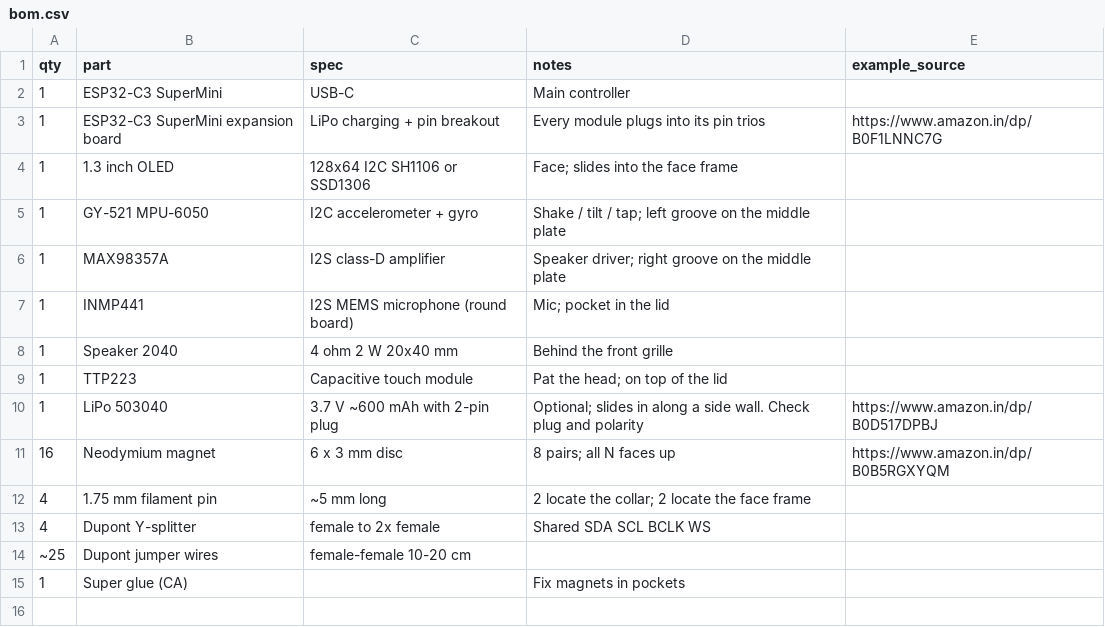
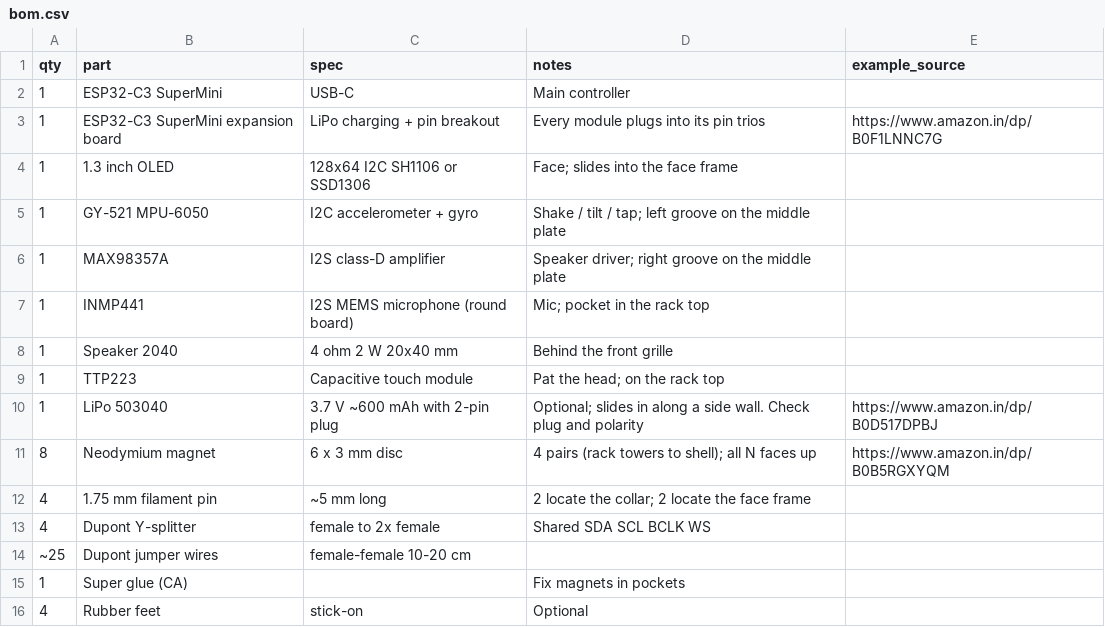
Before and after one commit to slahiri/sparky, a CSV file: hardware/bom.csv, drawn as a sheet.

```diff
--- a/hardware/bom.csv
+++ b/hardware/bom.csv
@@ -6,7 +6,7 @@ qty,part,spec,notes,example_source
 1,MAX98357A,I2S class-D amplifier,Speaker driver; right groove on the middle plate,
-1,INMP441,I2S MEMS microphone (round board),Mic; pocket in the lid,
+1,INMP441,I2S MEMS microphone (round board),Mic; pocket in the rack top,
 1,Speaker 2040,4 ohm 2 W 20x40 mm,Behind the front grille,
-1,TTP223,Capacitive touch module,Pat the head; on top of the lid,
+1,TTP223,Capacitive touch module,Pat the head; on the rack top,
 1,LiPo 503040,3.7 V ~600 mAh with 2-pin plug,Optional; slides in along a side wall. Check plug and polarity,https://www.amazon.in/dp/B0D517DPBJ
-16,Neodymium magnet,6 x 3 mm disc,8 pairs; all N faces up,https://www.amazon.in/dp/B0B5RGXYQM
+8,Neodymium magnet,6 x 3 mm disc,4 pairs (rack towers to shell); all N faces up,https://www.amazon.in/dp/B0B5RGXYQM
 4,1.75 mm filament pin,~5 mm long,2 locate the collar; 2 locate the face frame,
@@ -15 +15,2 @@ qty,part,spec,notes,example_source
 1,Super glue (CA),,Fix magnets in pockets,
+4,Rubber feet,stick-on,Optional,
```
Also changed, not shown: 29 other files.
